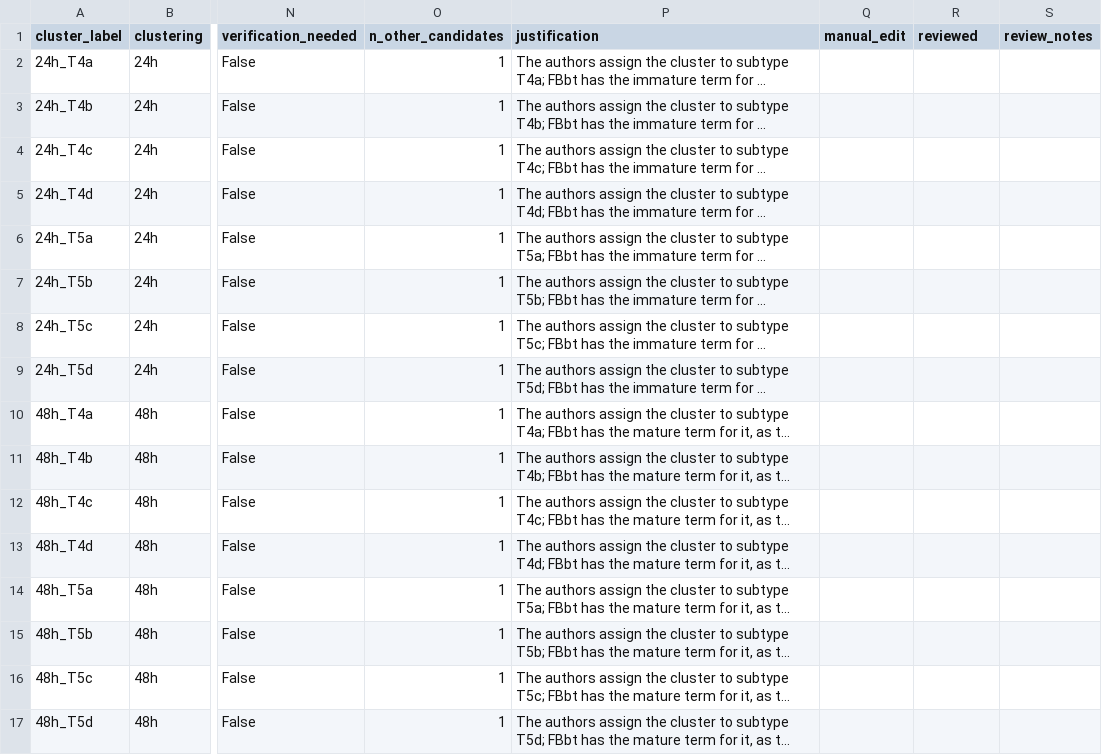
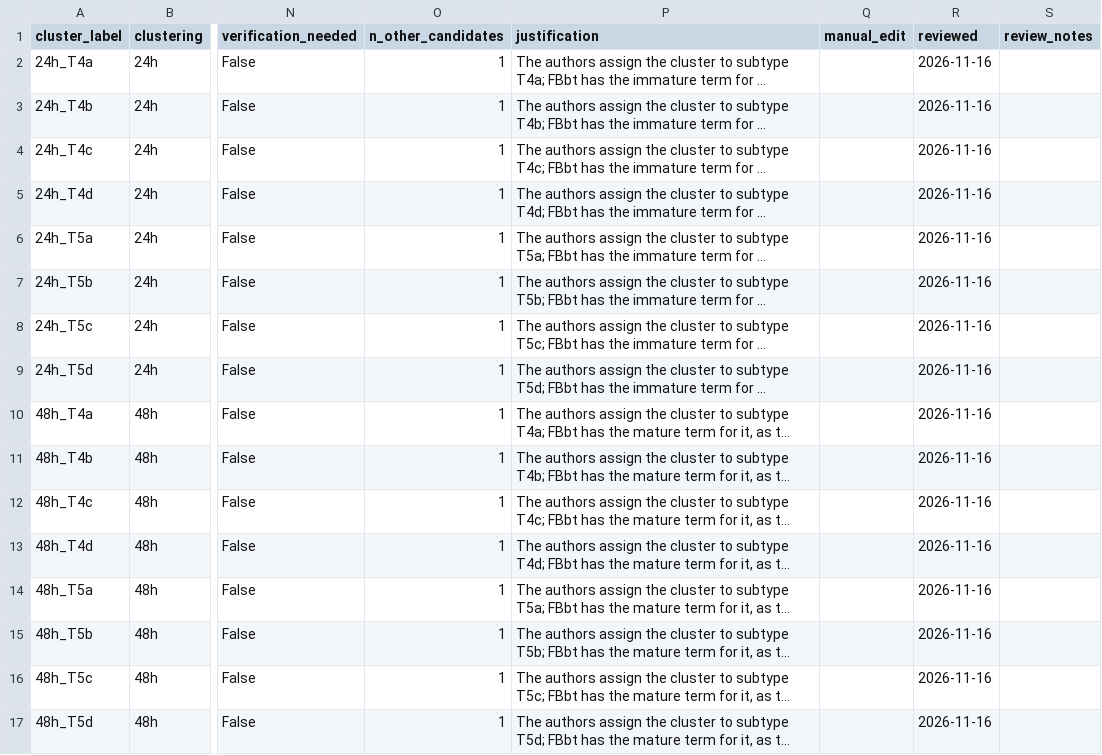
Before and after one commit to VirtualFlyBrain/vfb-scRNAseq, a TSV file: projects/kurmangaliyev_2019/mapping.tsv, drawn as a sheet; only a part is shown, gaps mark what is left out; long unchanged cells end in …; the diff names each change by its address in the sheet, - before the commit and + after, or states it on an @@ line.

```diff
--- a/projects/kurmangaliyev_2019/mapping.tsv
+++ b/projects/kurmangaliyev_2019/mapping.tsv
-R2:R17 (reviewed): (empty)
+R2:R17 (reviewed): 2026-11-16
```
